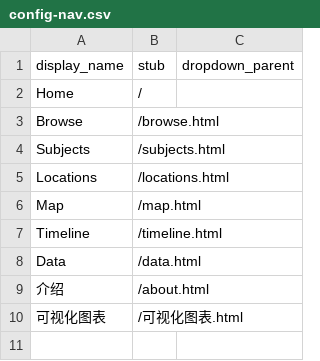
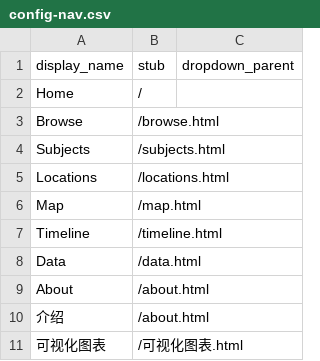
Before and after one commit to liangxiaolei401/5.9try, a CSV file: _data/config-nav.csv, drawn as a sheet.

Commit message:
Update config-nav.csv

```diff
--- a/_data/config-nav.csv
+++ b/_data/config-nav.csv
@@ -8,2 +8,3 @@ Timeline,/timeline.html
 Data,/data.html
+About,/about.html
 介绍,/about.html
```
